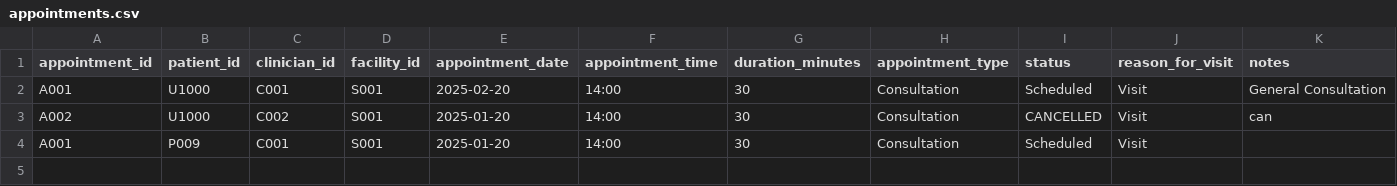
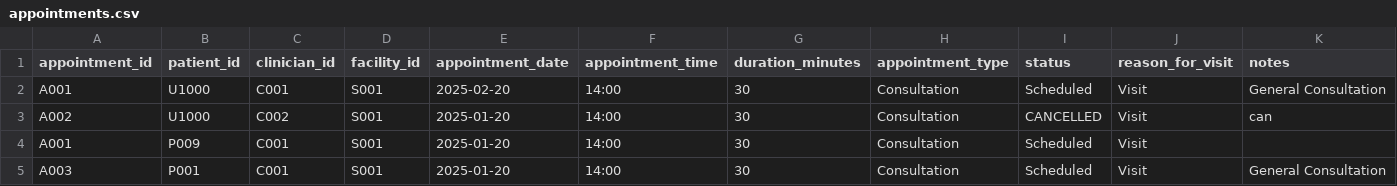
Before and after one commit to Donjoy34/Project_22104894, a CSV file: database/appointments.csv, drawn as a sheet; only a part is shown; rows hold the shown columns only; the diff names each change by its address in the sheet, - before the commit and + after, or states it on an @@ line.

```diff
--- a/database/appointments.csv
+++ b/database/appointments.csv
+row 5: A003 | P001 | C001 | S001 | 2025-01-20 | 14:00 | 30 | Consultation | Scheduled | Visit | General Consultation
```
Also changed, not shown: database/audit_logs.csv, database/patients.csv, 11 other files.
